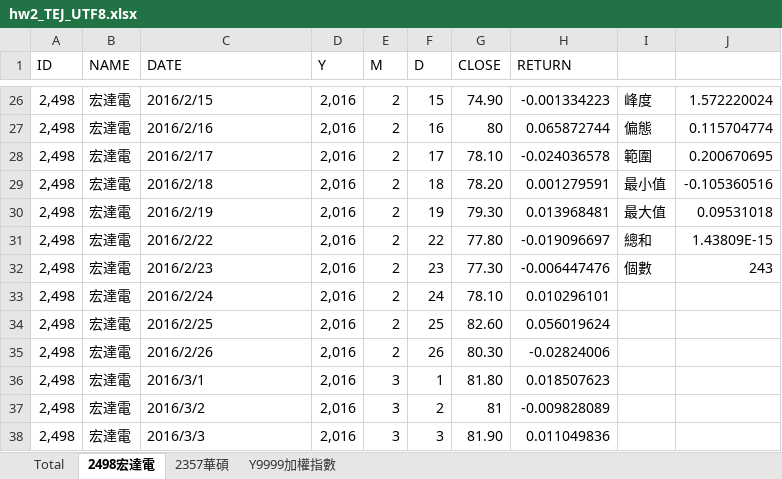
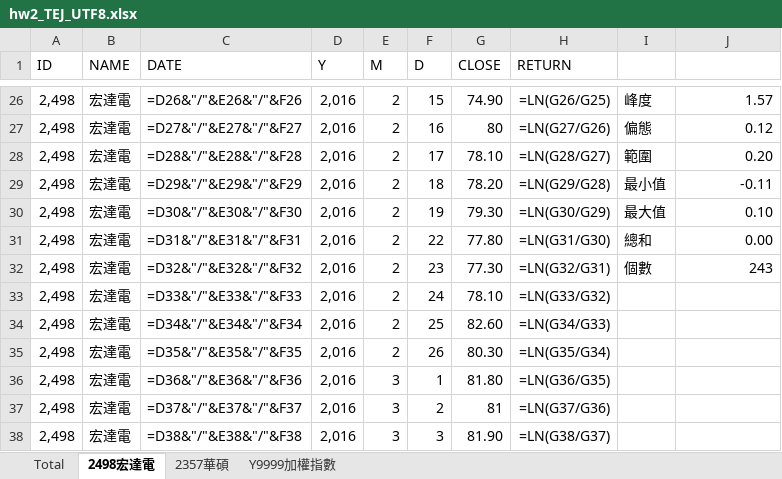
Before and after one commit to JTHuang-Nunu/python-webstorm-TEJ-Banking-and-Finance, an Excel workbook: hw2_TEJ_UTF8.xlsx, sheet 2498宏達電, drawn as a sheet; only a part is shown, gaps mark what is left out; values as stored, in another font and other column widths than the file's, no borders; formulas without a stored value are shown as written; the diff covers the shown part only; the diff names each change by its address in the sheet, - before the commit and + after, or states it on an @@ line.

```diff
--- a/hw2_TEJ_UTF8.xlsx (sheet 2498宏達電)
+++ b/hw2_TEJ_UTF8.xlsx (sheet 2498宏達電)
-C26 (DATE): 2016/2/15
+C26 (DATE): =D26&"/"&E26&"/"&F26
-H26 (RETURN): -0.001334223
+H26 (RETURN): =LN(G26/G25)
-J26: 1.572220024
+J26: 1.57
-C27 (DATE): 2016/2/16
+C27 (DATE): =D27&"/"&E27&"/"&F27
-H27 (RETURN): 0.065872744
+H27 (RETURN): =LN(G27/G26)
-J27: 0.115704774
+J27: 0.12
-C28 (DATE): 2016/2/17
+C28 (DATE): =D28&"/"&E28&"/"&F28
-H28 (RETURN): -0.024036578
+H28 (RETURN): =LN(G28/G27)
-J28: 0.200670695
+J28: 0.20
-C29 (DATE): 2016/2/18
+C29 (DATE): =D29&"/"&E29&"/"&F29
-H29 (RETURN): 0.001279591
+H29 (RETURN): =LN(G29/G28)
-J29: -0.105360516
+J29: -0.11
-C30 (DATE): 2016/2/19
+C30 (DATE): =D30&"/"&E30&"/"&F30
-H30 (RETURN): 0.013968481
+H30 (RETURN): =LN(G30/G29)
-J30: 0.09531018
+J30: 0.10
-C31 (DATE): 2016/2/22
+C31 (DATE): =D31&"/"&E31&"/"&F31
-H31 (RETURN): -0.019096697
+H31 (RETURN): =LN(G31/G30)
-J31: 1.43809E-15
+J31: 0.00
-C32 (DATE): 2016/2/23
+C32 (DATE): =D32&"/"&E32&"/"&F32
-H32 (RETURN): -0.006447476
+H32 (RETURN): =LN(G32/G31)
-C33 (DATE): 2016/2/24
+C33 (DATE): =D33&"/"&E33&"/"&F33
-H33 (RETURN): 0.010296101
+H33 (RETURN): =LN(G33/G32)
-C34 (DATE): 2016/2/25
+C34 (DATE): =D34&"/"&E34&"/"&F34
-H34 (RETURN): 0.056019624
+H34 (RETURN): =LN(G34/G33)
-C35 (DATE): 2016/2/26
+C35 (DATE): =D35&"/"&E35&"/"&F35
-H35 (RETURN): -0.02824006
+H35 (RETURN): =LN(G35/G34)
-C36 (DATE): 2016/3/1
+C36 (DATE): =D36&"/"&E36&"/"&F36
-H36 (RETURN): 0.018507623
+H36 (RETURN): =LN(G36/G35)
-C37 (DATE): 2016/3/2
+C37 (DATE): =D37&"/"&E37&"/"&F37
-H37 (RETURN): -0.009828089
+H37 (RETURN): =LN(G37/G36)
-C38 (DATE): 2016/3/3
+C38 (DATE): =D38&"/"&E38&"/"&F38
-H38 (RETURN): 0.011049836
+H38 (RETURN): =LN(G38/G37)
```
Also changed, not shown: 476 edited cells elsewhere in this sheet, sheet Total, sheet Y9999加權指數, sheet 2357華碩, 6 other files.
